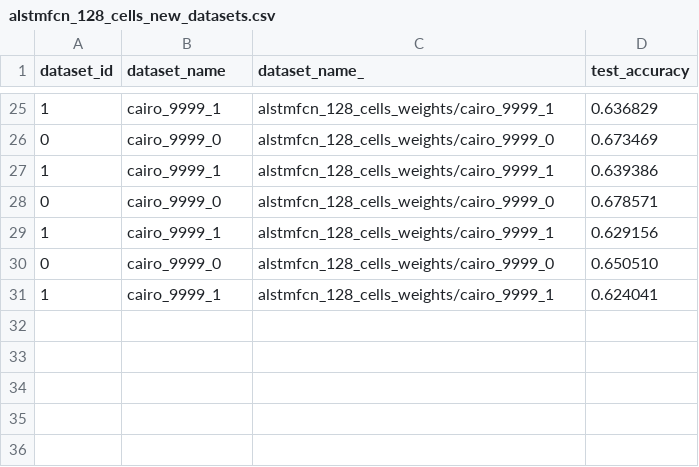
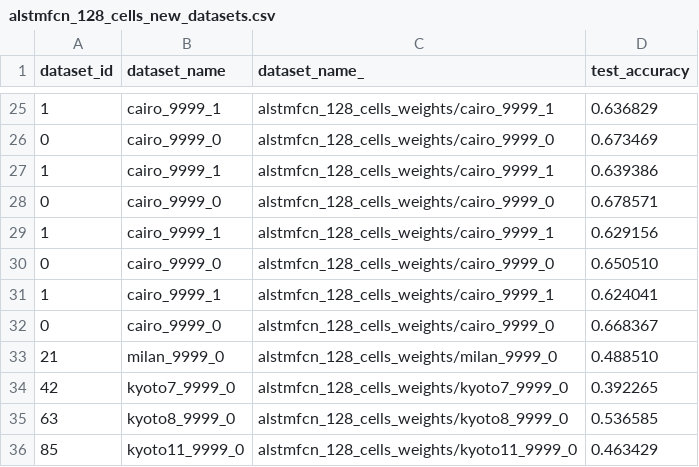
Before and after one commit to funweb/har-lstm-fcn, a CSV file: alstmfcn_128_cells_new_datasets.csv, drawn as a sheet; only a part is shown, gaps mark what is left out; the diff names each change by its address in the sheet, - before the commit and + after, or states it on an @@ line.

```diff
--- a/alstmfcn_128_cells_new_datasets.csv
+++ b/alstmfcn_128_cells_new_datasets.csv
+row 32: 0 | cairo_9999_0 | alstmfcn_128_cells_weights/cairo_9999_0 | 0.668367
+row 33: 21 | milan_9999_0 | alstmfcn_128_cells_weights/milan_9999_0 | 0.488510
+row 34: 42 | kyoto7_9999_0 | alstmfcn_128_cells_weights/kyoto7_9999_0 | 0.392265
+row 35: 63 | kyoto8_9999_0 | alstmfcn_128_cells_weights/kyoto8_9999_0 | 0.536585
+row 36: 85 | kyoto11_9999_0 | alstmfcn_128_cells_weights/kyoto11_9999_0 | 0.463429
```
Also changed, not shown: alstmfcn_64_cells_new_datasets.csv, alstmfcn_8_cells_new_datasets.csv, 17 other files.
